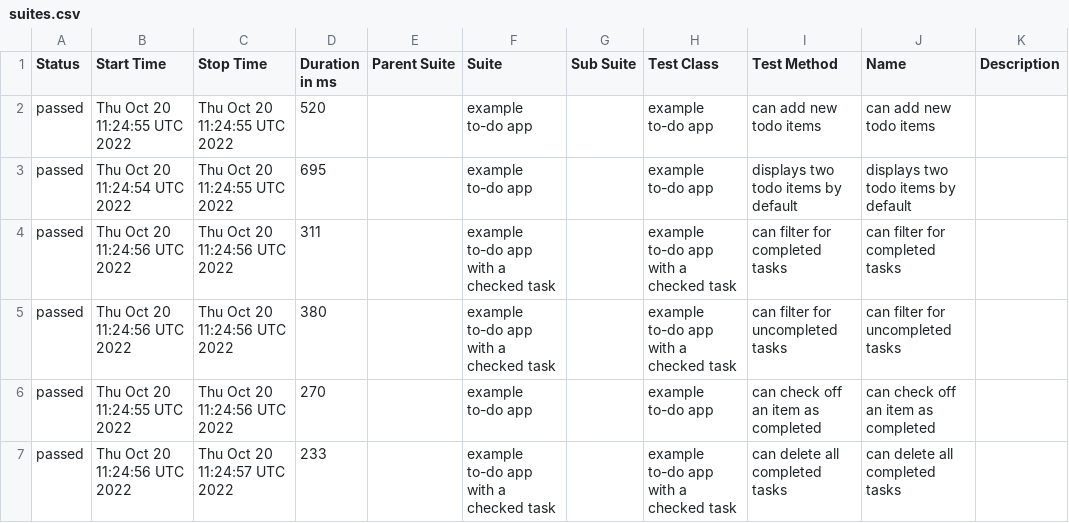
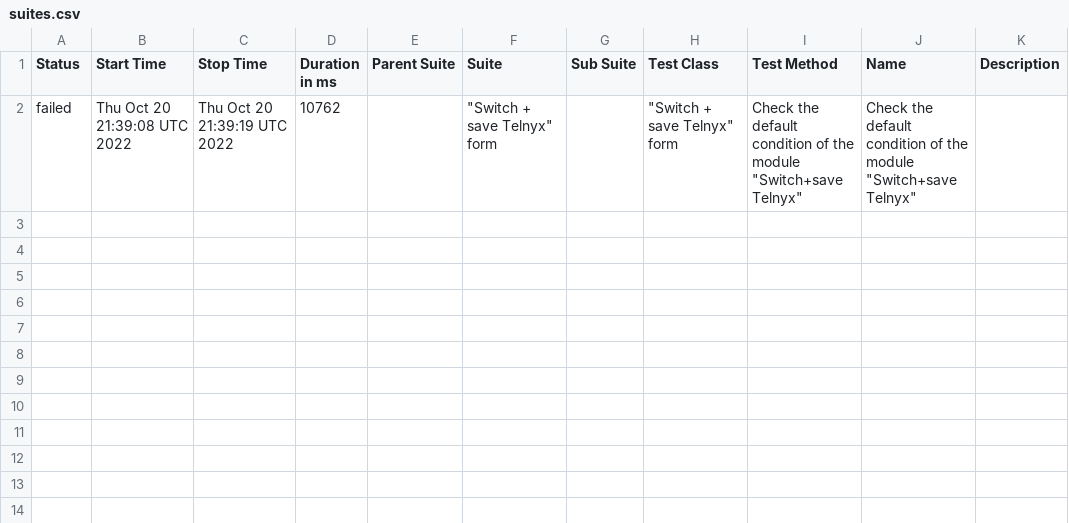
Before and after one commit to ValeriiMandryka/Boilerplate-Cypress-Cucumber-Allure, a CSV file: data/suites.csv, drawn as a sheet; removed rows and columns are numbered as before the commit, all else as after; the diff names each change by its address in the sheet, - before the commit and + after, or states it on an @@ line.

```diff
--- a/data/suites.csv
+++ b/data/suites.csv
-row 2: passed | Thu Oct 20 11:24:55 UTC 2022 | Thu Oct 20 11:24:55 UTC 2022 | 520 |  | example to-do app |  | example to-do app | can add new todo items | can add new todo items
-row 3: passed | Thu Oct 20 11:24:54 UTC 2022 | Thu Oct 20 11:24:55 UTC 2022 | 695 |  | example to-do app |  | example to-do app | displays two todo items by default | displays two todo items by default
-row 4: passed | Thu Oct 20 11:24:56 UTC 2022 | Thu Oct 20 11:24:56 UTC 2022 | 311 |  | example to-do app with a checked task |  | example to-do app with a checked task | can filter for completed tasks | can filter for completed tasks
-row 5: passed | Thu Oct 20 11:24:56 UTC 2022 | Thu Oct 20 11:24:56 UTC 2022 | 380 |  | example to-do app with a checked task |  | example to-do app with a checked task | can filter for uncompleted tasks | can filter for uncompleted tasks
-row 6: passed | Thu Oct 20 11:24:55 UTC 2022 | Thu Oct 20 11:24:56 UTC 2022 | 270 |  | example to-do app |  | example to-do app | can check off an item as completed | can check off an item as completed
-row 7: passed | Thu Oct 20 11:24:56 UTC 2022 | Thu Oct 20 11:24:57 UTC 2022 | 233 |  | example to-do app with a checked task |  | example to-do app with a checked task | can delete all completed tasks | can delete all completed tasks
+row 2: failed | Thu Oct 20 21:39:08 UTC 2022 | Thu Oct 20 21:39:19 UTC 2022 | 10762 |  | "Switch + save Telnyx" form |  | "Switch + save Telnyx" form | Check the default condition of the module "Switch+save Telnyx" | Check the default condition of the module "Switch+save Telnyx"
```
Also changed, not shown: 32 other files.
